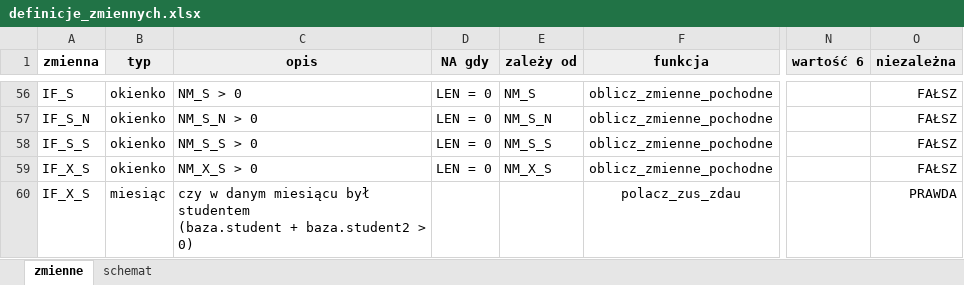
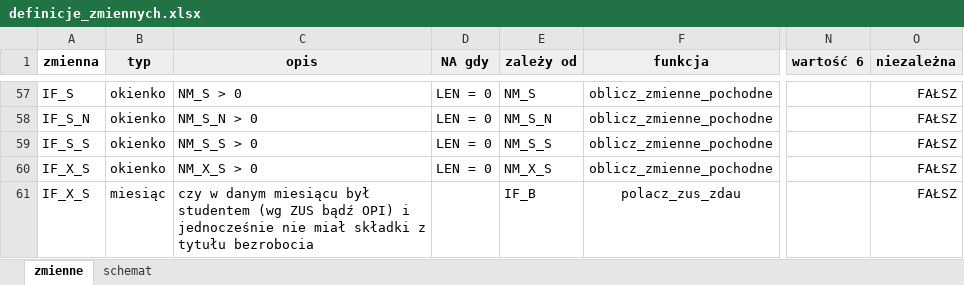
Before and after one commit to zozlak/MLAKdane, an Excel workbook: vignettes/definicje_zmiennych.xlsx, sheet zmienne, drawn as a sheet; only a part is shown, gaps mark what is left out; values as stored, in another font and other column widths than the file's, no borders; charts and pictures not drawn; addresses are those after the commit; ↵ is a line break in a cell; the diff covers the shown part only; the diff names each change by its address in the sheet, - before the commit and + after, or states it on an @@ line.

Commit message:
Aktualizacja listy zmiennych

```diff
--- a/vignettes/definicje_zmiennych.xlsx (sheet zmienne)
+++ b/vignettes/definicje_zmiennych.xlsx (sheet zmienne)
-C61 (opis): …był studentem ↵ (baza.student + baza.student2 > 0)
+C61 (opis): …był studentem (wg ZUS bądź OPI) i jednocześnie nie miał składki z tytułu bezrobocia
-E61 (zależy od): (empty)
+E61 (zależy od): IF_B
-O61 (niezależna): PRAWDA
+O61 (niezależna): FAŁSZ
```
Also changed, not shown: 1 added row and 7 edited cells elsewhere in this sheet, formulas that keep their value.
